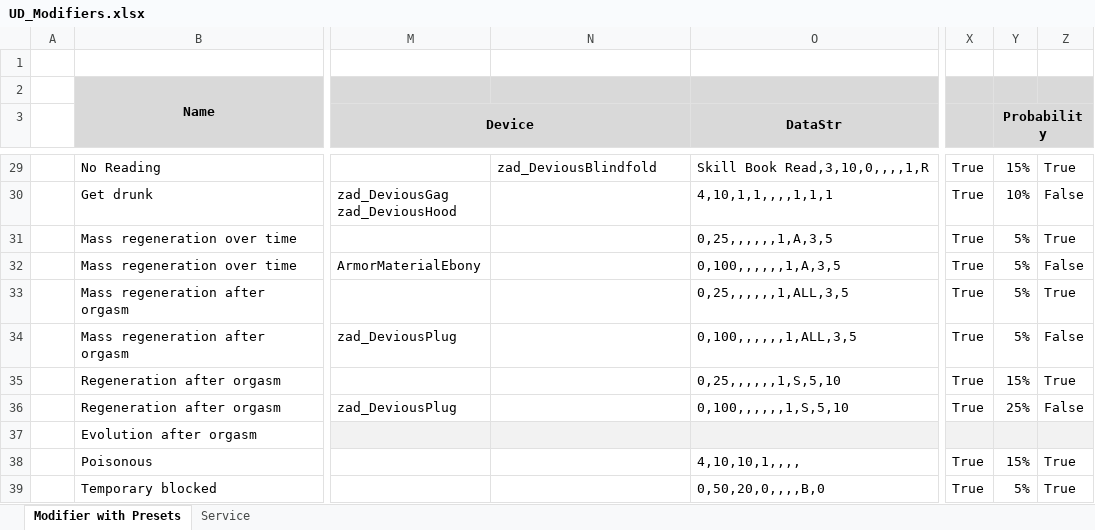
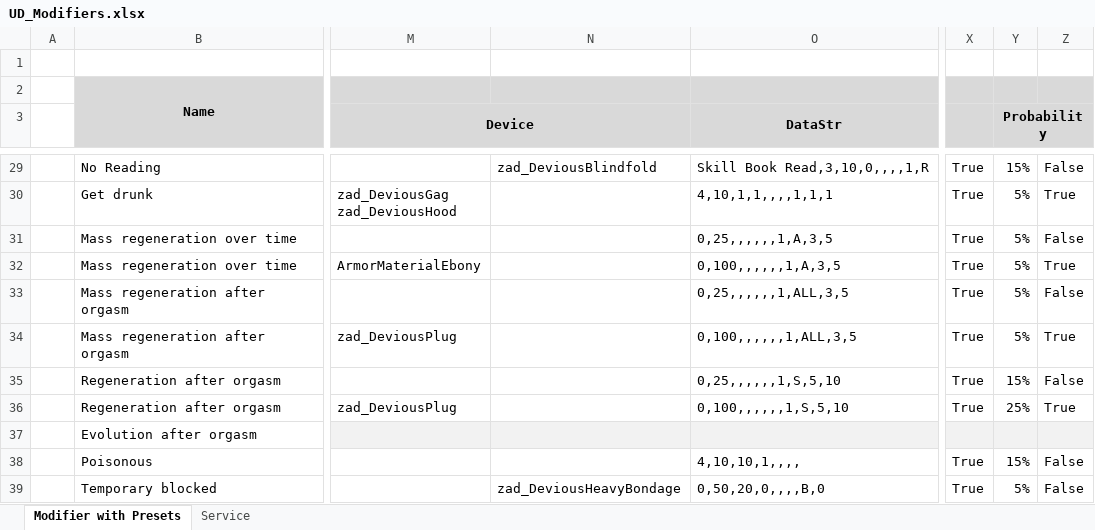
Before and after one commit to IHateMyKite/UnforgivingDevices, an Excel workbook: docs/UD_Modifiers.xlsx, sheet Modifier with Presets, drawn as a sheet; only a part is shown, gaps mark what is left out; values as stored, in another font and other column widths than the file's, no borders; the diff covers the shown part only; the diff names each change by its address in the sheet, - before the commit and + after, or states it on an @@ line.

Commit message:
Changed algorithm of adding modifiers in the patcher
- added IsAbsoluteProbability property instead of IsNormalizedProbability;
- the algorithm was rewritten to make chances of modifiers more predictable;
- fixed some errors;
- removed NST modififer;
- changed modifiers presets;

```diff
--- a/docs/UD_Modifiers.xlsx (sheet Modifier with Presets)
+++ b/docs/UD_Modifiers.xlsx (sheet Modifier with Presets)
-Z29: True
+Z29: False
-Y30 (Probability): 10%
+Y30 (Probability): 5%
-Z30: False
+Z30: True
-Z31: True
+Z31: False
-Z32: False
+Z32: True
-Z33: True
+Z33: False
-Z34: False
+Z34: True
-Z35: True
+Z35: False
-Z36: False
+Z36: True
-Z38:Z39: True
+Z38:Z39: False
-N39: (empty)
+N39: zad_DeviousHeavyBondage
```
Also changed, not shown: 1 removed row and 38 edited cells elsewhere in this sheet, 8 other files.
